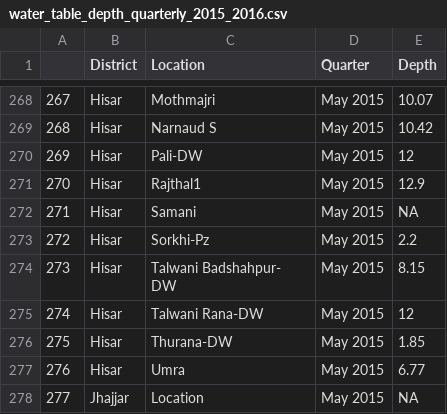
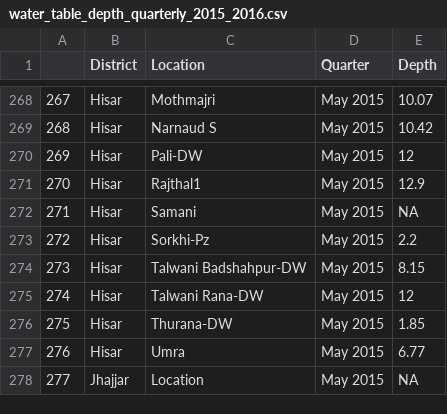
Before and after one commit to abhisheksinha08/DataDrivenAgriculture, a CSV file: WaterTableDataExtracter/DepthQuarterly/water_table_depth_quarterly_2015_2016.csv, drawn as a sheet; only a part is shown, gaps mark what is left out.

```diff
--- a/WaterTableDataExtracter/DepthQuarterly/water_table_depth_quarterly_2015_2016.csv
+++ b/WaterTableDataExtracter/DepthQuarterly/water_table_depth_quarterly_2015_2016.csv
@@ -273,4 +273,3 @@
 "272","Hisar","Sorkhi-Pz","May 2015",2.2
-"273","Hisar","Talwani Badshahpur-
-DW","May 2015",8.15
+"273","Hisar","Talwani Badshahpur-DW","May 2015",8.15
 "274","Hisar","Talwani Rana-DW","May 2015",12
```
Also changed, not shown: WaterTableDataExtracter/DepthQuarterly/water_table_depth_quarterly_2014_2015.csv, WaterTableDataExtracter/DepthQuarterly/water_table_depth_quarterly_2014_2015_untidy.csv, 2 other files.
